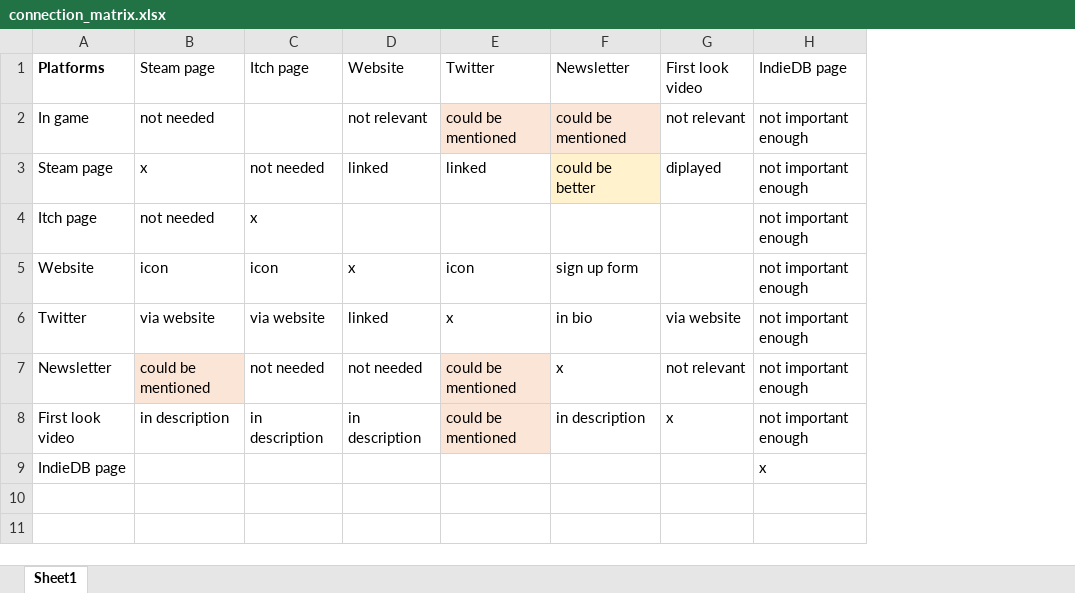
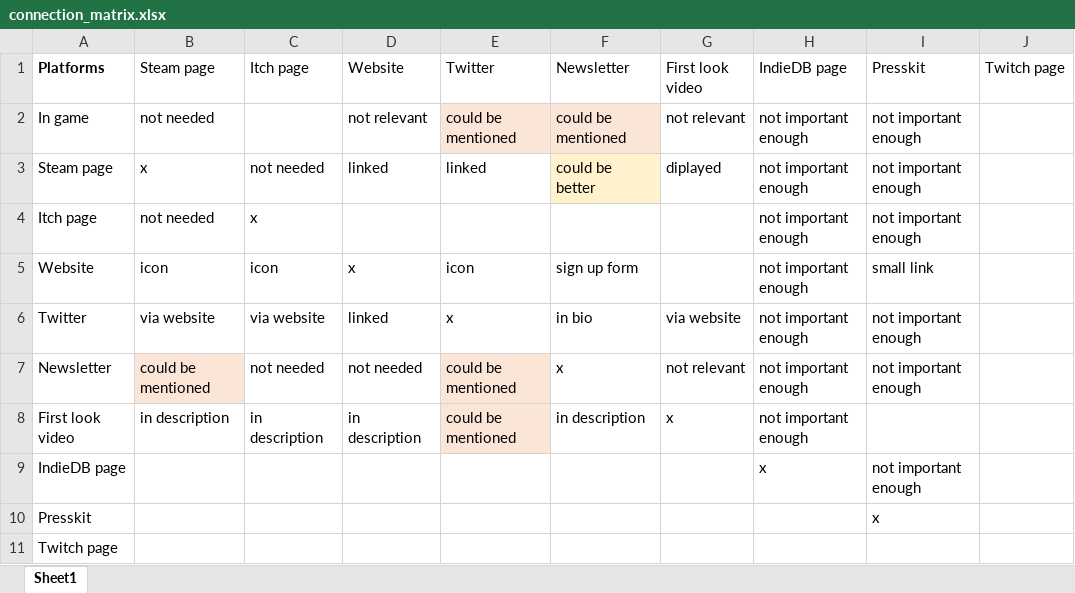
Before and after one commit to Woseseltops/thesapling-website, an Excel workbook: connection_matrix.xlsx, sheet Sheet1, drawn as a sheet; values as stored, in another font and other column widths than the file's, no borders; the diff names each change by its address in the sheet, - before the commit and + after, or states it on an @@ line.

```diff
--- a/connection_matrix.xlsx (sheet Sheet1)
+++ b/connection_matrix.xlsx (sheet Sheet1)
+column I (Presskit), rows 2-9: not important enough | not important enough | not important enough | small link | not important enough | not important enough |  | not important enough
+column J (Twitch page), empty
+row 10: Presskit |  |  |  |  |  |  |  | x
+row 11: Twitch page
```
Also changed, not shown: Marketing planning.xlsx.
